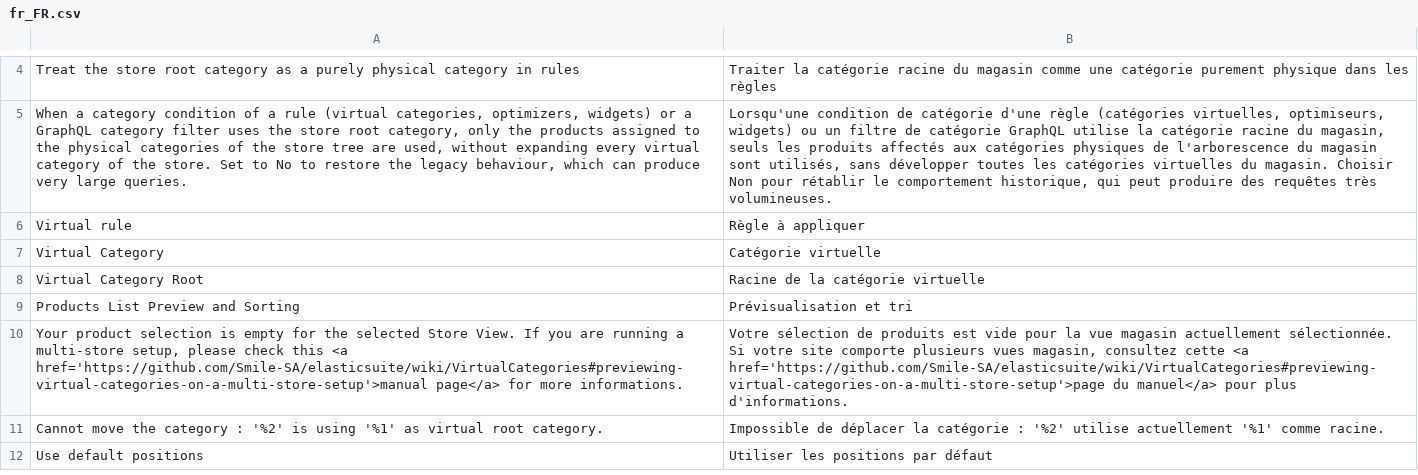
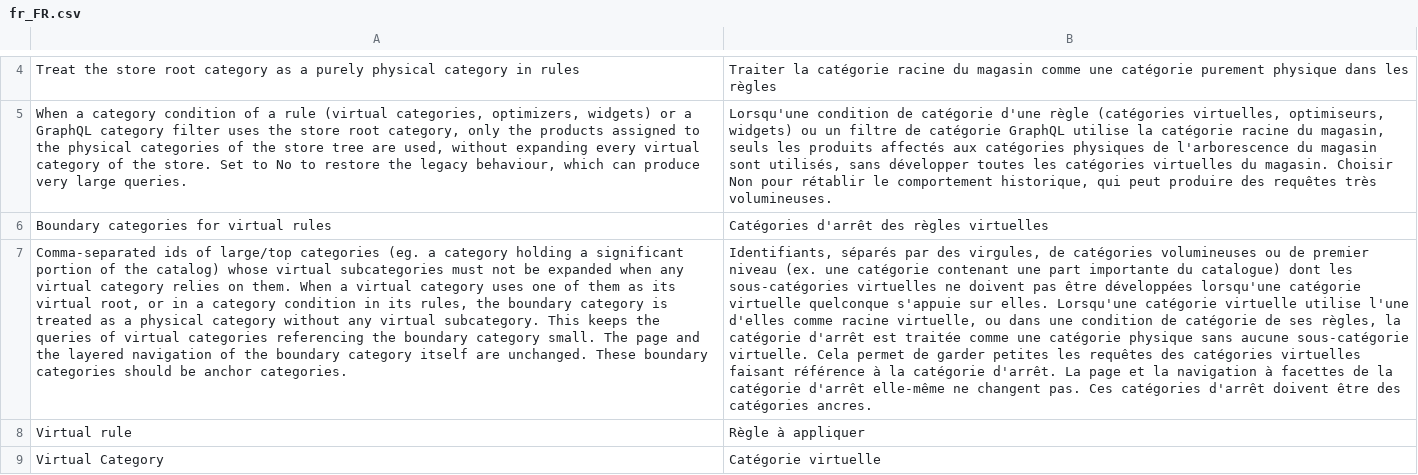
Before and after one commit to Smile-SA/elasticsuite, a CSV file: src/module-elasticsuite-virtual-category/i18n/fr_FR.csv, drawn as a sheet; only a part is shown, gaps mark what is left out; the shorter side is filled out with more unchanged rows; the diff names each change by its address in the sheet, - before the commit and + after, or states it on an @@ line.

Commit message:
[VirtualCategory] Add virtual rules expansion boundary categories
New "Boundary categories for virtual rules" setting: when a virtual category
uses one of these categories as its virtual root or in its rule, the
boundary is treated as a physical category, i.e. only the products
assigned to it or to its subcategories (for an anchor) are used: its
virtual subcategories are not expanded and, if it is itself virtual, its
rule is ignored. This keeps such queries small. The boundary's own page
is unchanged.
The boundaries are part of the rules cache keys (unchanged without any).

```diff
--- a/src/module-elasticsuite-virtual-category/i18n/fr_FR.csv
+++ b/src/module-elasticsuite-virtual-category/i18n/fr_FR.csv
+row 6: Boundary categories for virtual rules | Catégories d'arrêt des règles virtuelles
+row 7: Comma-separated ids of large/top categories (eg. a category holding a significant portion of the catalog) whose virtual subcategories must not be expanded when any virtual category relies on them. When a virtual category uses one of them as its virtual root, or in a category condition in its rules, the boundary category is treated as a physical category without any virtual subcategory. This keeps the queries of virtual categories referencing the boundary category small. The page and the layered navigation of the boundary category itself are unchanged. These boundary categories should be anchor categories. | Identifiants, séparés par des virgules, de catégories volumineuses ou de premier niveau (ex. une catégorie contenant une part importante du catalogue) dont les sous-catégories virtuelles ne doivent pas être développées lorsqu'une catégorie virtuelle quelconque s'appuie sur elles. Lorsqu'une catégorie virtuelle utilise l'une d'elles comme racine virtuelle, ou dans une condition de catégorie de ses règles, la catégorie d'arrêt est traitée comme une catégorie physique sans aucune sous-catégorie virtuelle. Cela permet de garder petites les requêtes des catégories virtuelles faisant référence à la catégorie d'arrêt. La page et la navigation à facettes de la catégorie d'arrêt elle-même ne changent pas. Ces catégories d'arrêt doivent être des catégories ancres.
```
Also changed, not shown: src/module-elasticsuite-virtual-category/i18n/de_DE.csv, src/module-elasticsuite-virtual-category/i18n/en_US.csv, 9 other files.
